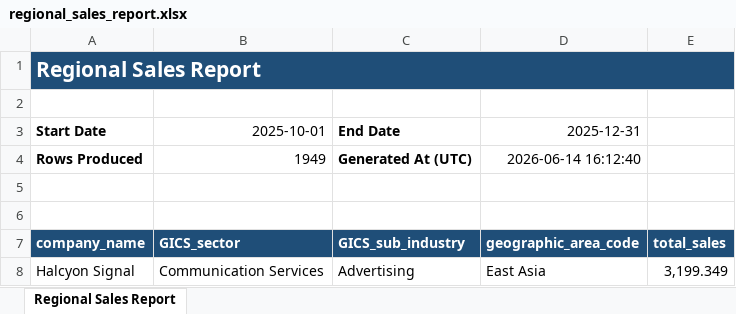
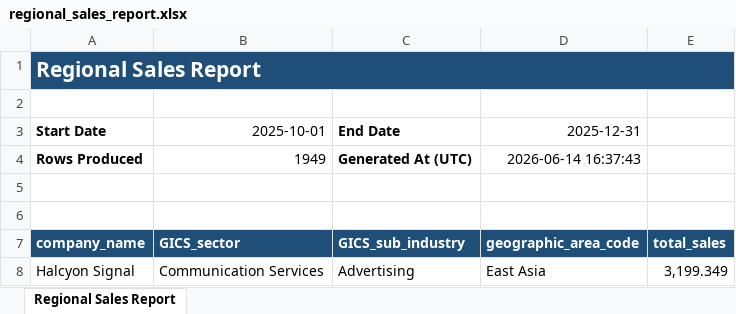
Before and after one commit to simco177/Regional-Sales-Report-Automation, an Excel workbook: regional_sales_reports/regional_sales_report.xlsx, sheet Regional Sales Report, drawn as a sheet; only a part is shown; values as stored, in another font and other column widths than the file's, no borders; table styles not drawn; the diff names each change by its address in the sheet, - before the commit and + after, or states it on an @@ line.

```diff
--- a/regional_sales_reports/regional_sales_report.xlsx (sheet Regional Sales Report)
+++ b/regional_sales_reports/regional_sales_report.xlsx (sheet Regional Sales Report)
-D4 (2025-12-31): 2026-06-14 16:12:40
+D4 (2025-12-31): 2026-06-14 16:37:43
```
